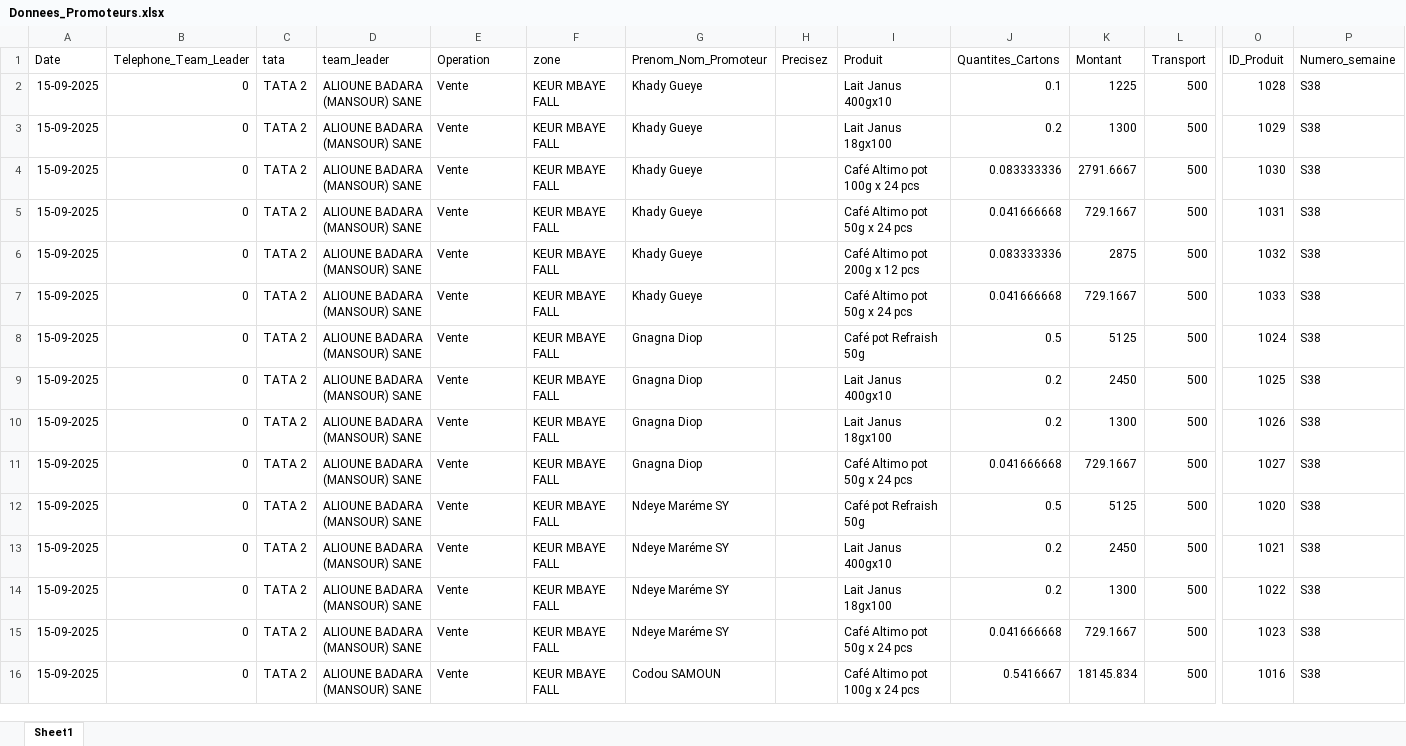
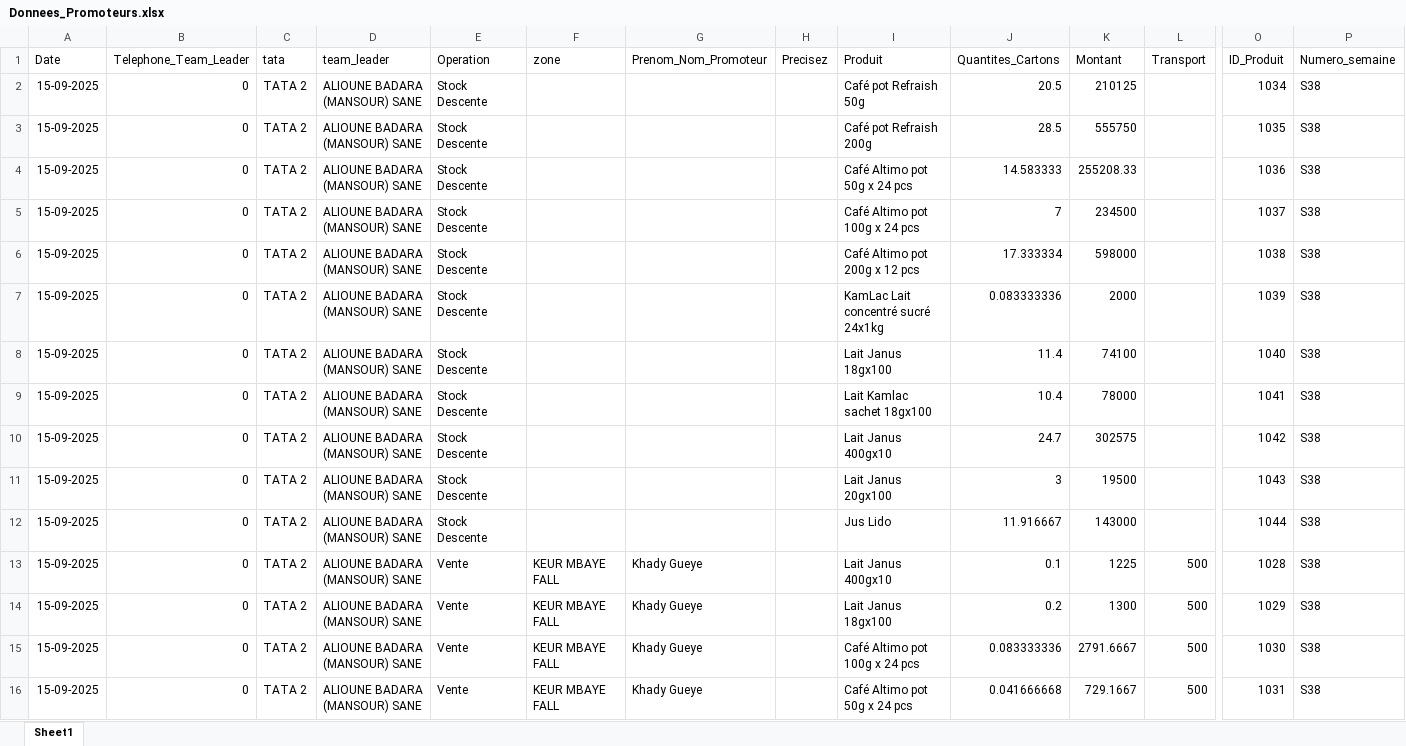
Before and after one commit to abdoulaye1301/Promoteur, an Excel workbook: Donnees_Promoteurs.xlsx, sheet Sheet1, drawn as a sheet; only a part is shown, gaps mark what is left out; the shorter side is filled out with more unchanged rows; values as stored, in another font and other column widths than the file's, no borders; rows hold the shown columns only; the diff names each change by its address in the sheet, - before the commit and + after, or states it on an @@ line.

Commit message:
Rapport du 15 Septembre 2025

```diff
--- a/Donnees_Promoteurs.xlsx (sheet Sheet1)
+++ b/Donnees_Promoteurs.xlsx (sheet Sheet1)
+row 2: 15-09-2025 | 0 | TATA 2 | ALIOUNE BADARA (MANSOUR) SANE | Stock Descente |  |  |  | Café pot Refraish 50g | 20.5 | 210125 |  | 1034 | S38
+row 3: 15-09-2025 | 0 | TATA 2 | ALIOUNE BADARA (MANSOUR) SANE | Stock Descente |  |  |  | Café pot Refraish 200g | 28.5 | 555750 |  | 1035 | S38
+row 4: 15-09-2025 | 0 | TATA 2 | ALIOUNE BADARA (MANSOUR) SANE | Stock Descente |  |  |  | Café Altimo pot 50g x 24 pcs | 14.583333 | 255208.33 |  | 1036 | S38
+row 5: 15-09-2025 | 0 | TATA 2 | ALIOUNE BADARA (MANSOUR) SANE | Stock Descente |  |  |  | Café Altimo pot 100g x 24 pcs | 7 | 234500 |  | 1037 | S38
+row 6: 15-09-2025 | 0 | TATA 2 | ALIOUNE BADARA (MANSOUR) SANE | Stock Descente |  |  |  | Café Altimo pot 200g x 12 pcs | 17.333334 | 598000 |  | 1038 | S38
+row 7: 15-09-2025 | 0 | TATA 2 | ALIOUNE BADARA (MANSOUR) SANE | Stock Descente |  |  |  | KamLac Lait concentré sucré 24x1kg | 0.083333336 | 2000 |  | 1039 | S38
+row 8: 15-09-2025 | 0 | TATA 2 | ALIOUNE BADARA (MANSOUR) SANE | Stock Descente |  |  |  | Lait Janus 18gx100 | 11.4 | 74100 |  | 1040 | S38
+row 9: 15-09-2025 | 0 | TATA 2 | ALIOUNE BADARA (MANSOUR) SANE | Stock Descente |  |  |  | Lait Kamlac sachet 18gx100 | 10.4 | 78000 |  | 1041 | S38
+row 10: 15-09-2025 | 0 | TATA 2 | ALIOUNE BADARA (MANSOUR) SANE | Stock Descente |  |  |  | Lait Janus 400gx10 | 24.7 | 302575 |  | 1042 | S38
+row 11: 15-09-2025 | 0 | TATA 2 | ALIOUNE BADARA (MANSOUR) SANE | Stock Descente |  |  |  | Lait Janus 20gx100 | 3 | 19500 |  | 1043 | S38
+row 12: 15-09-2025 | 0 | TATA 2 | ALIOUNE BADARA (MANSOUR) SANE | Stock Descente |  |  |  | Jus Lido | 11.916667 | 143000 |  | 1044 | S38
```
